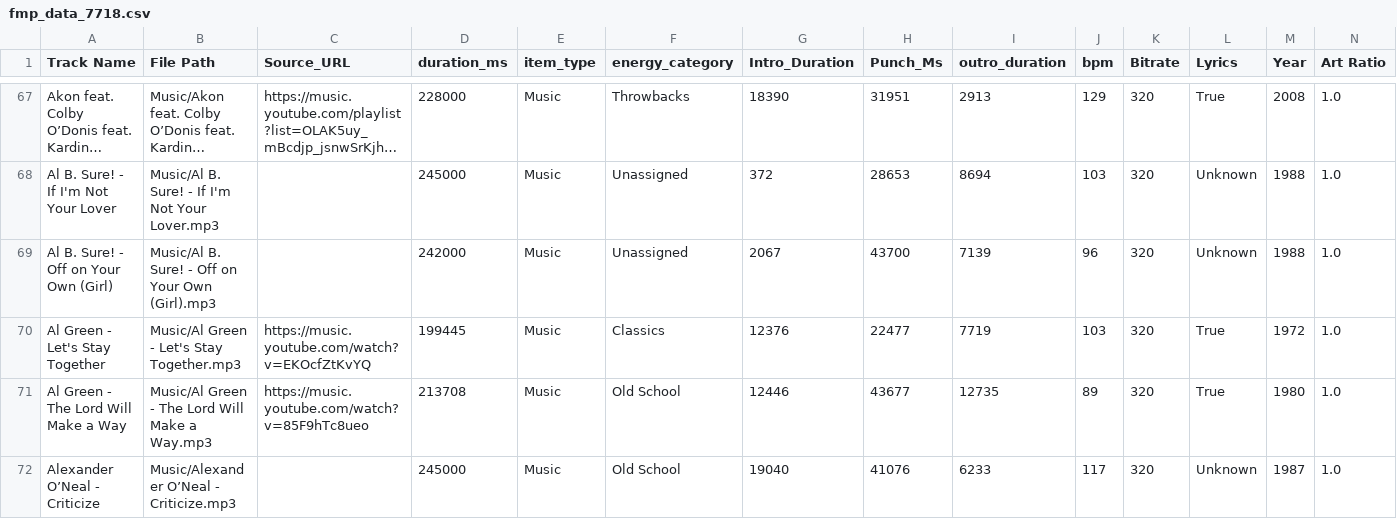
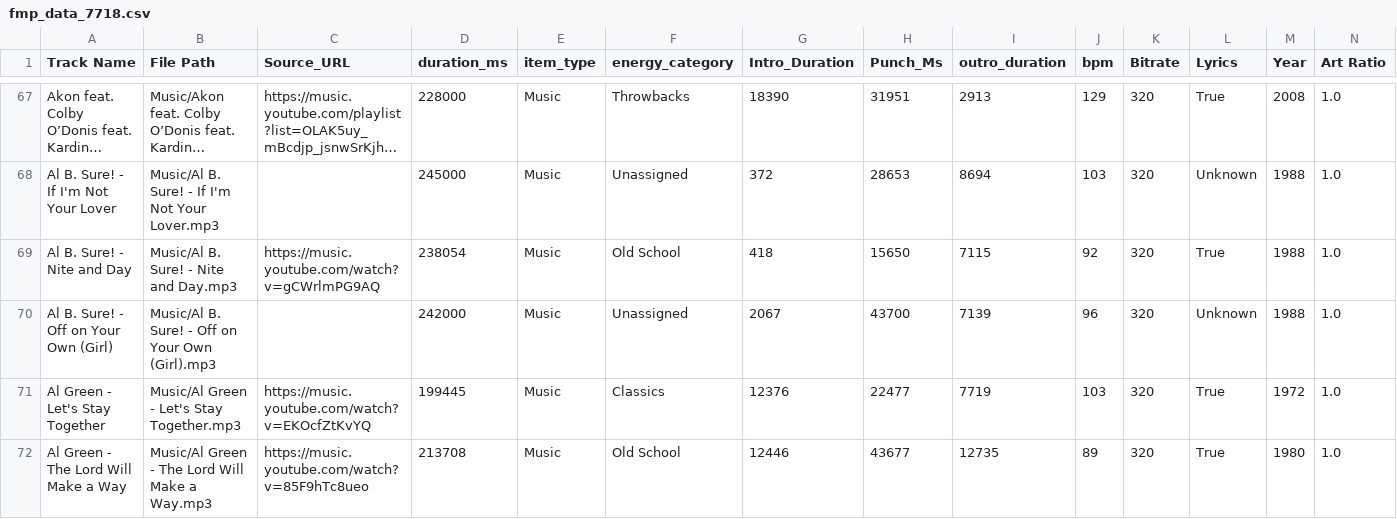
Before and after one commit to ChiTownSounds/FMP-Radio, a CSV file: configs/fmp_data_7718.csv, drawn as a sheet; only a part is shown, gaps mark what is left out; the shorter side is filled out with more unchanged rows; long unchanged cells end in …; rows hold the shown columns only; the diff names each change by its address in the sheet, - before the commit and + after, or states it on an @@ line.

Commit message:
Vaulted new track: Al B. Sure! - Nite and Day

```diff
--- a/configs/fmp_data_7718.csv
+++ b/configs/fmp_data_7718.csv
+row 69: Al B. Sure! - Nite and Day | Music/Al B. Sure! - Nite and Day.mp3 | https://music.youtube.com/watch?v=gCWrlmPG9AQ | 238054 | Music | Old School | 418 | 15650 | 7115 | 92 | 320 | True | 1988 | 1.0
```
